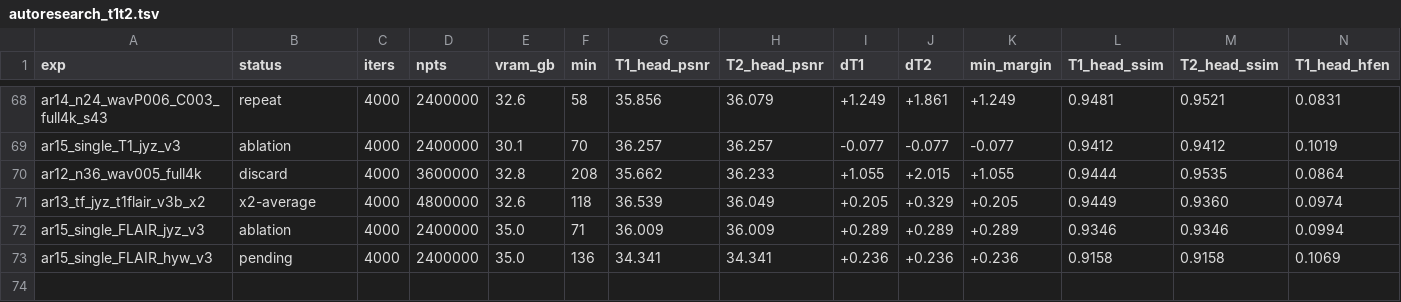
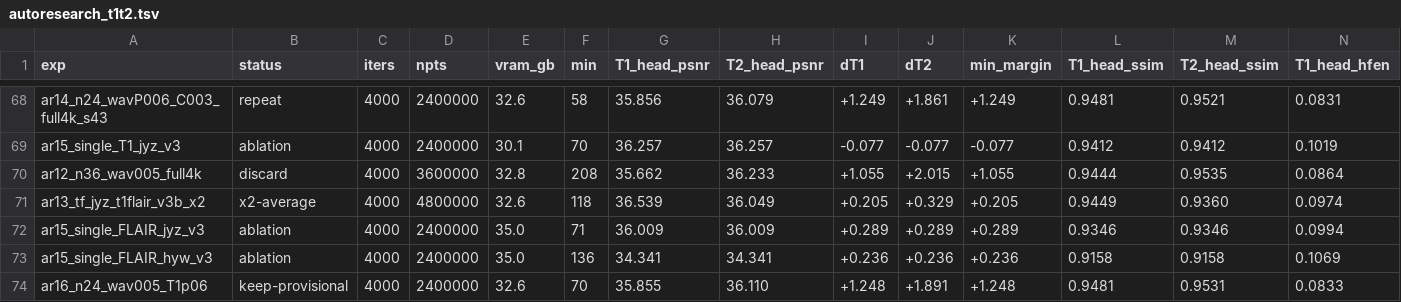
Before and after one commit to sober235/mcgs, a TSV file: autoresearch_t1t2.tsv, drawn as a sheet; only a part is shown, gaps mark what is left out; rows hold the shown columns only; the diff names each change by its address in the sheet, - before the commit and + after, or states it on an @@ line.

Commit message:
autoresearch t1t2: round 16 - T1-channel wavelet 0.06 qualifies (margin +0.292, T1 head SSIM 0.9481 above L1-ESPIRiT); provisional v3.1, transfers queued ahead of the remaining seed-43 run

```diff
--- a/autoresearch_t1t2.tsv
+++ b/autoresearch_t1t2.tsv
-B73 (status): pending
+B73 (status): ablation
+row 74: ar16_n24_wav005_T1p06 | keep-provisional | 4000 | 2400000 | 32.6 | 70 | 35.855 | 36.110 | +1.248 | +1.891 | +1.248 | 0.9481 | 0.9531 | 0.0833
```
Also changed, not shown: 2 other files.
